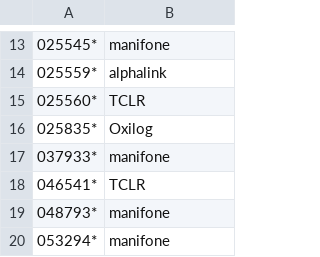
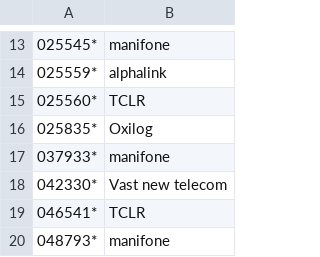
Before and after one commit to guiguiabloc/spamtel, a CSV file: spamlist.csv, drawn as a sheet; only a part is shown, gaps mark what is left out; the shorter side is filled out with more unchanged rows.

Commit message:
Update spamlist.csv
add 042330

```diff
--- a/spamlist.csv
+++ b/spamlist.csv
@@ -17,2 +17,3 @@
 037933*,manifone
+042330*,Vast new telecom
 046541*,TCLR
```
